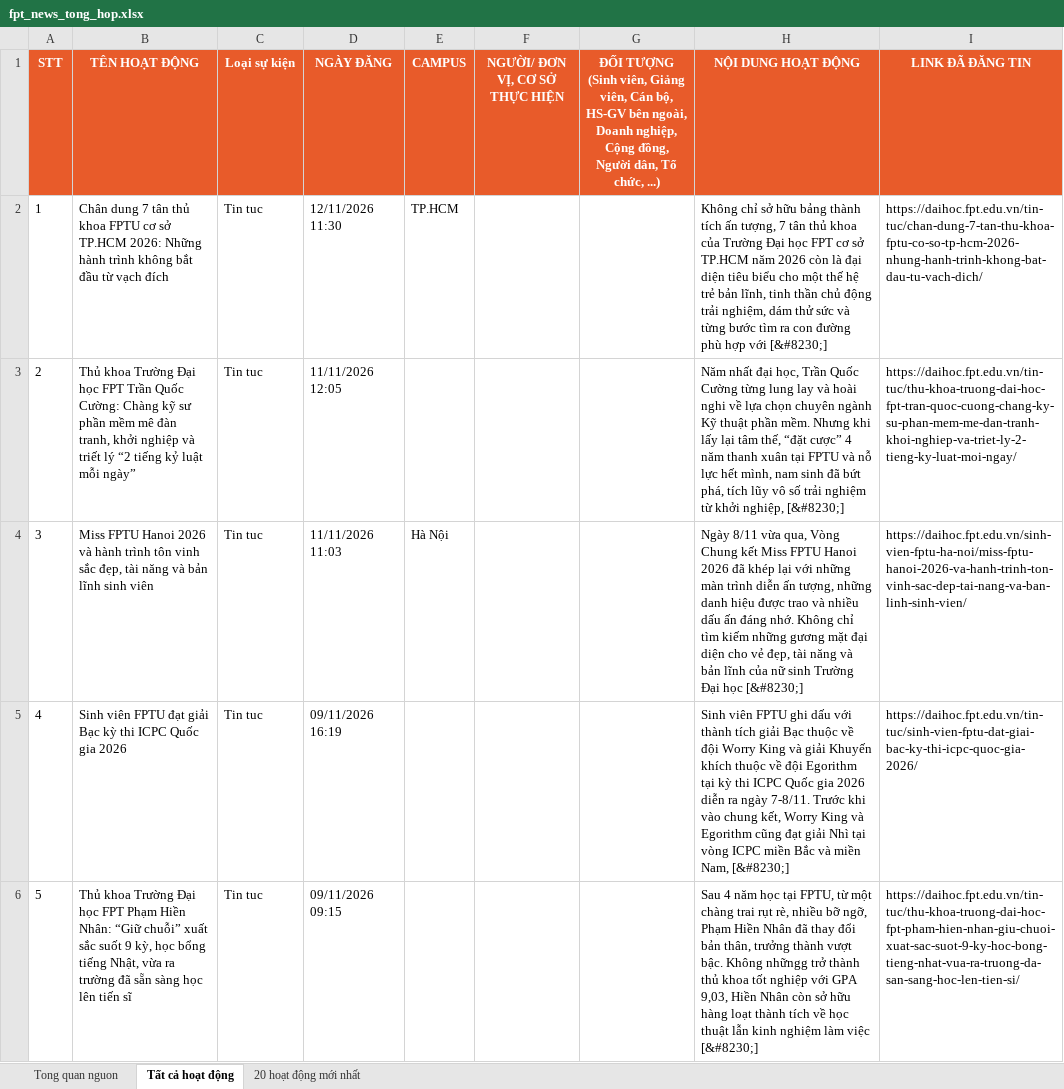
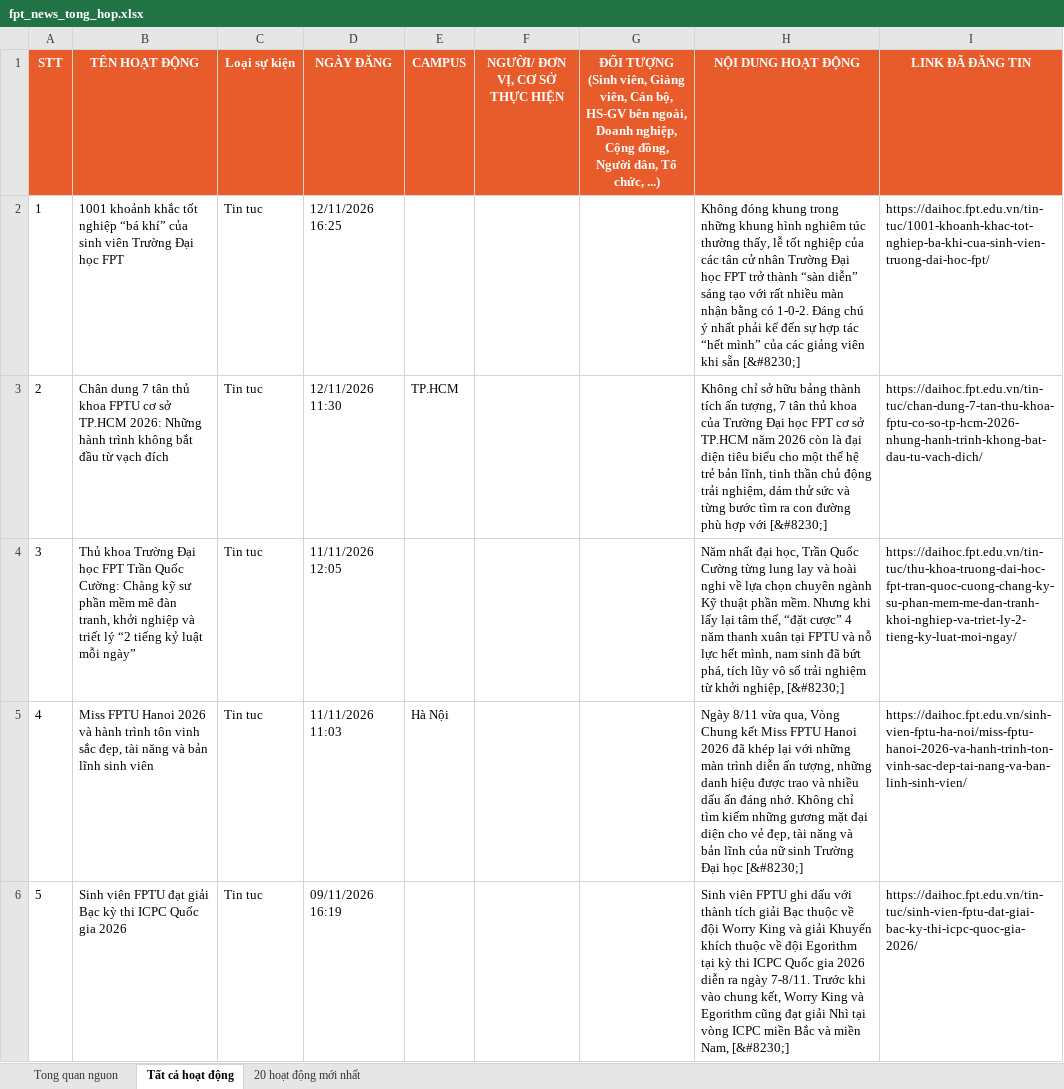
Before and after one commit to tienanh220102-boop/FacebookThing, an Excel workbook: Trang web FPT/fpt_news_tong_hop.xlsx, sheet Tất cả hoạt động, drawn as a sheet; only a part is shown; the shorter side is filled out with more unchanged rows; values as stored, in another font and other column widths than the file's, no borders; addresses are those after the commit; the diff names each change by its address in the sheet, - before the commit and + after, or states it on an @@ line.

```diff
--- a/Trang web FPT/fpt_news_tong_hop.xlsx (sheet Tất cả hoạt động)
+++ b/Trang web FPT/fpt_news_tong_hop.xlsx (sheet Tất cả hoạt động)
+row 2: 1 | 1001 khoảnh khắc tốt nghiệp “bá khí” của sinh viên Trường Đại học FPT | Tin tuc | 12/11/2026 16:25 |  |  |  | Không đóng khung trong những khung hình nghiêm túc thường thấy, lễ tốt nghiệp của các tân cử nhân Trường Đại học FPT trở thành “sàn diễn” sáng tạo với rất nhiều màn nhận bằng có 1-0-2. Đáng chú ý nhất phải kể đến sự hợp tác “hết mình” của các giảng viên khi sẵn [&#8230;] | https://daihoc.fpt.edu.vn/tin-tuc/1001-khoanh-khac-tot-nghiep-ba-khi-cua-sinh-vien-truong-dai-hoc-fpt/
@@ column A (STT) renumbered from row 3 down @@
```
Also changed, not shown: sheet 20 hoạt động mới nhất, sheet Tong quan nguon, 3 other files.
